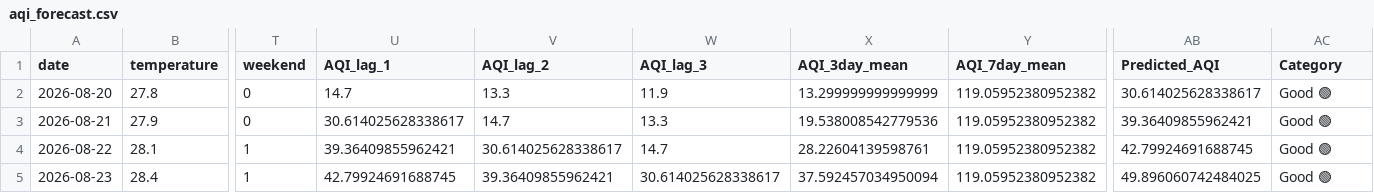
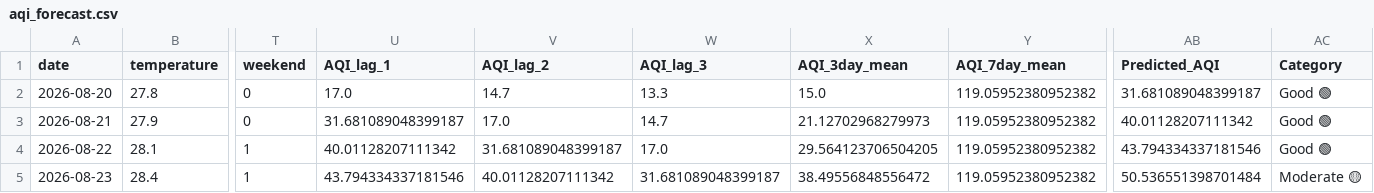
Before and after one commit to mahaamkhan245-cyber/aqi-forecast, a CSV file: data/processed/aqi_forecast.csv, drawn as a sheet; only a part is shown, gaps mark what is left out; the diff names each change by its address in the sheet, - before the commit and + after, or states it on an @@ line.

```diff
--- a/data/processed/aqi_forecast.csv
+++ b/data/processed/aqi_forecast.csv
-U2 (AQI_lag_1): 14.7
+U2 (AQI_lag_1): 17.0
-V2 (AQI_lag_2): 13.3
+V2 (AQI_lag_2): 14.7
-W2 (AQI_lag_3): 11.9
+W2 (AQI_lag_3): 13.3
-X2 (AQI_3day_mean): 13.299999999999999
+X2 (AQI_3day_mean): 15.0
-AB2 (Predicted_AQI): 30.614025628338617
+AB2 (Predicted_AQI): 31.681089048399187
-U3 (AQI_lag_1): 30.614025628338617
+U3 (AQI_lag_1): 31.681089048399187
-V3 (AQI_lag_2): 14.7
+V3 (AQI_lag_2): 17.0
-W3 (AQI_lag_3): 13.3
+W3 (AQI_lag_3): 14.7
-X3 (AQI_3day_mean): 19.538008542779536
+X3 (AQI_3day_mean): 21.12702968279973
-AB3 (Predicted_AQI): 39.36409855962421
+AB3 (Predicted_AQI): 40.01128207111342
-U4 (AQI_lag_1): 39.36409855962421
+U4 (AQI_lag_1): 40.01128207111342
-V4 (AQI_lag_2): 30.614025628338617
+V4 (AQI_lag_2): 31.681089048399187
-W4 (AQI_lag_3): 14.7
+W4 (AQI_lag_3): 17.0
-X4 (AQI_3day_mean): 28.22604139598761
+X4 (AQI_3day_mean): 29.564123706504205
-AB4 (Predicted_AQI): 42.79924691688745
+AB4 (Predicted_AQI): 43.794334337181546
-U5 (AQI_lag_1): 42.79924691688745
+U5 (AQI_lag_1): 43.794334337181546
-V5 (AQI_lag_2): 39.36409855962421
+V5 (AQI_lag_2): 40.01128207111342
-W5 (AQI_lag_3): 30.614025628338617
+W5 (AQI_lag_3): 31.681089048399187
-X5 (AQI_3day_mean): 37.592457034950094
+X5 (AQI_3day_mean): 38.49556848556472
-AB5 (Predicted_AQI): 49.896060742484025
+AB5 (Predicted_AQI): 50.536551398701484
-AC5 (Category): Good 🟢
+AC5 (Category): Moderate 🟡
```
Also changed, not shown: data/processed/final_features.csv.
